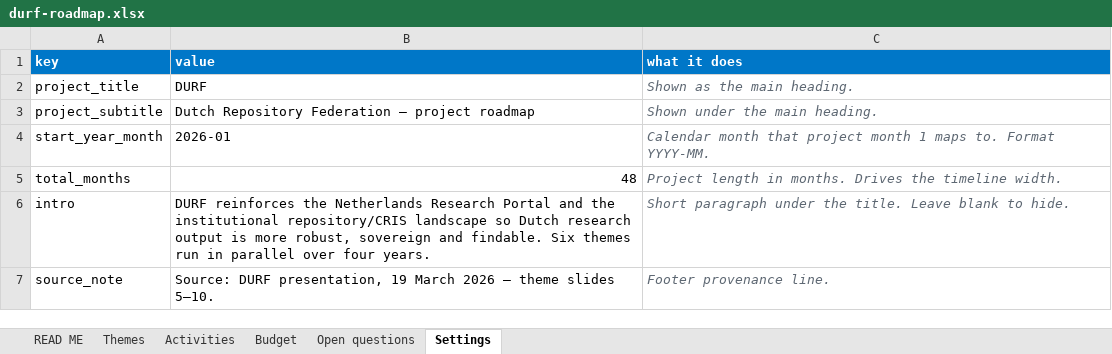
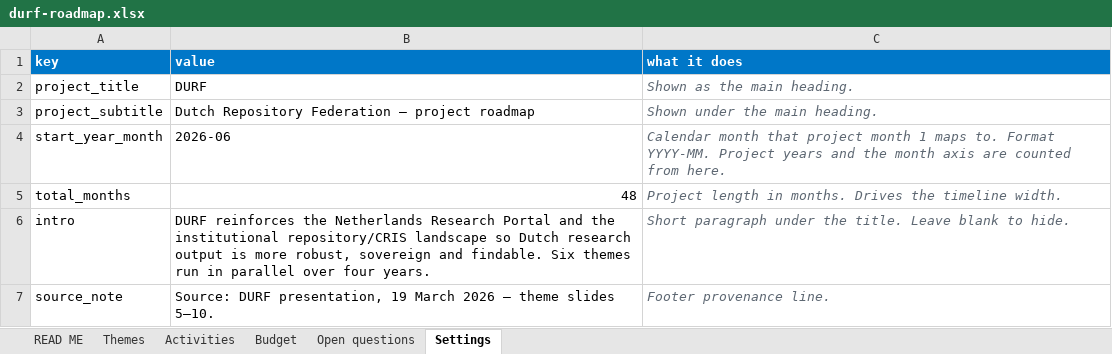
Before and after one commit to durf-project/durf-gantt, an Excel workbook: data/durf-roadmap.xlsx, sheet Settings, drawn as a sheet; values as stored, in another font and other column widths than the file's, no borders; the diff names each change by its address in the sheet, - before the commit and + after, or states it on an @@ line.

```diff
--- a/data/durf-roadmap.xlsx (sheet Settings)
+++ b/data/durf-roadmap.xlsx (sheet Settings)
-B4 (value): 2026-01
+B4 (value): 2026-06
-C4 (what it does): …Format YYYY-MM.
+C4 (what it does): …Format YYYY-MM. Project years and the month axis are counted from here.
```
Also changed, not shown: sheet Activities, sheet Themes, 8 other files.
